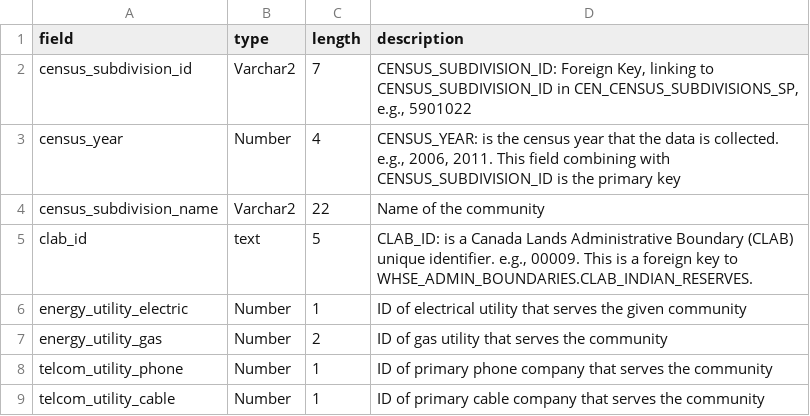
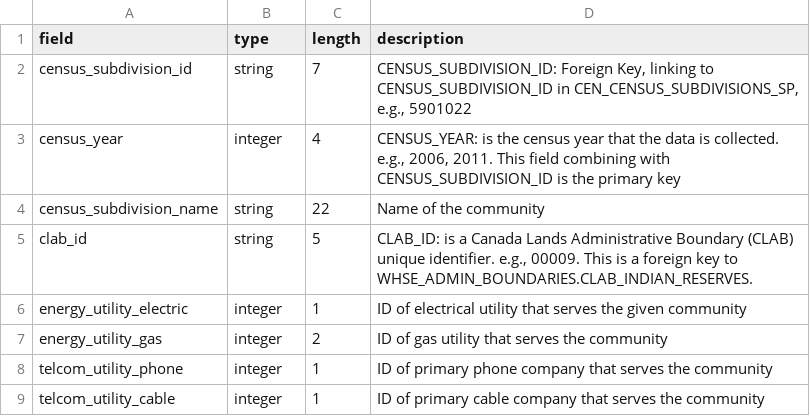
Before and after one commit to smnorris/mit_onetool_data, a CSV file: dissdata/data/Utilities/econ_whse_utility_service_areas_bc_METADATA.csv, drawn as a sheet.

```diff
--- a/dissdata/data/Utilities/econ_whse_utility_service_areas_bc_METADATA.csv
+++ b/dissdata/data/Utilities/econ_whse_utility_service_areas_bc_METADATA.csv
@@ -1,9 +1,9 @@
 field,type,length,description
-census_subdivision_id,Varchar2,7,"CENSUS_SUBDIVISION_ID: Foreign Key, linking to CENSUS_SUBDIVISION_ID in CEN_CENSUS_SUBDIVISIONS_SP, e.g., 5901022"
-census_year,Number,4,"CENSUS_YEAR: is the census year that the data is collected. e.g., 2006, 2011. This field combining with CENSUS_SUBDIVISION_ID is the primary key "
-census_subdivision_name,Varchar2,22,Name of the community
-clab_id,text,5,"CLAB_ID: is a Canada Lands Administrative Boundary (CLAB) unique identifier. e.g., 00009. This is a foreign key to WHSE_ADMIN_BOUNDARIES.CLAB_INDIAN_RESERVES."
-energy_utility_electric,Number,1,ID of electrical utility that serves the given community
-energy_utility_gas,Number,2,ID of gas utility that serves the community
-telcom_utility_phone,Number,1,ID of primary phone company that serves the community
-telcom_utility_cable,Number,1,ID of primary cable company that serves the community
+census_subdivision_id,string,7,"CENSUS_SUBDIVISION_ID: Foreign Key, linking to CENSUS_SUBDIVISION_ID in CEN_CENSUS_SUBDIVISIONS_SP, e.g., 5901022"
+census_year,integer,4,"CENSUS_YEAR: is the census year that the data is collected. e.g., 2006, 2011. This field combining with CENSUS_SUBDIVISION_ID is the primary key "
+census_subdivision_name,string,22,Name of the community
+clab_id,string,5,"CLAB_ID: is a Canada Lands Administrative Boundary (CLAB) unique identifier. e.g., 00009. This is a foreign key to WHSE_ADMIN_BOUNDARIES.CLAB_INDIAN_RESERVES."
+energy_utility_electric,integer,1,ID of electrical utility that serves the given community
+energy_utility_gas,integer,2,ID of gas utility that serves the community
+telcom_utility_phone,integer,1,ID of primary phone company that serves the community
+telcom_utility_cable,integer,1,ID of primary cable company that serves the community
```
Also changed, not shown: dissdata/data/Utilities/econ_whse_energy_utilities_bc_METADATA.csv, dissdata/data/Utilities/econ_whse_telecom_bc_METADATA.csv.
